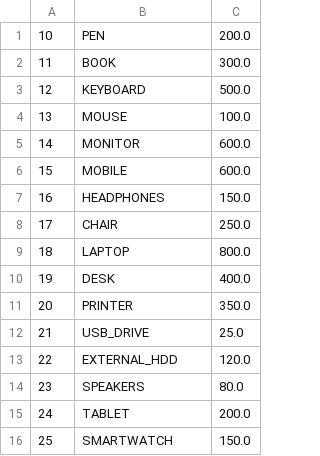
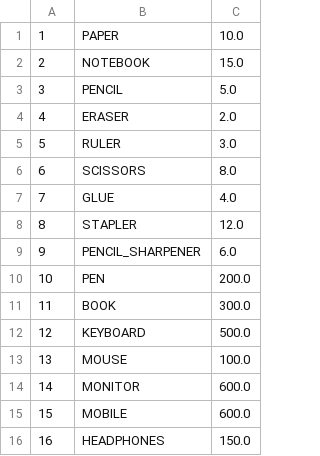
Before and after one commit to satyamjaysawal/Spring-Boot-Spring-Batch-Processing-Projects, a CSV file: BatchProcessing_Project_CSVtoDB_JpaRepo_DBtoCSV/src/main/resources/products.csv, drawn as a sheet; only a part is shown; the shorter side is filled out with more unchanged rows; the diff names each change by its address in the sheet, - before the commit and + after, or states it on an @@ line.

Commit message:
Update products.csv

```diff
--- a/BatchProcessing_Project_CSVtoDB_JpaRepo_DBtoCSV/src/main/resources/products.csv
+++ b/BatchProcessing_Project_CSVtoDB_JpaRepo_DBtoCSV/src/main/resources/products.csv
+row 1: 1 | PAPER | 10.0
+row 2: 2 | NOTEBOOK | 15.0
+row 3: 3 | PENCIL | 5.0
+row 4: 4 | ERASER | 2.0
+row 5: 5 | RULER | 3.0
+row 6: 6 | SCISSORS | 8.0
+row 7: 7 | GLUE | 4.0
+row 8: 8 | STAPLER | 12.0
+row 9: 9 | PENCIL_SHARPENER | 6.0
```
